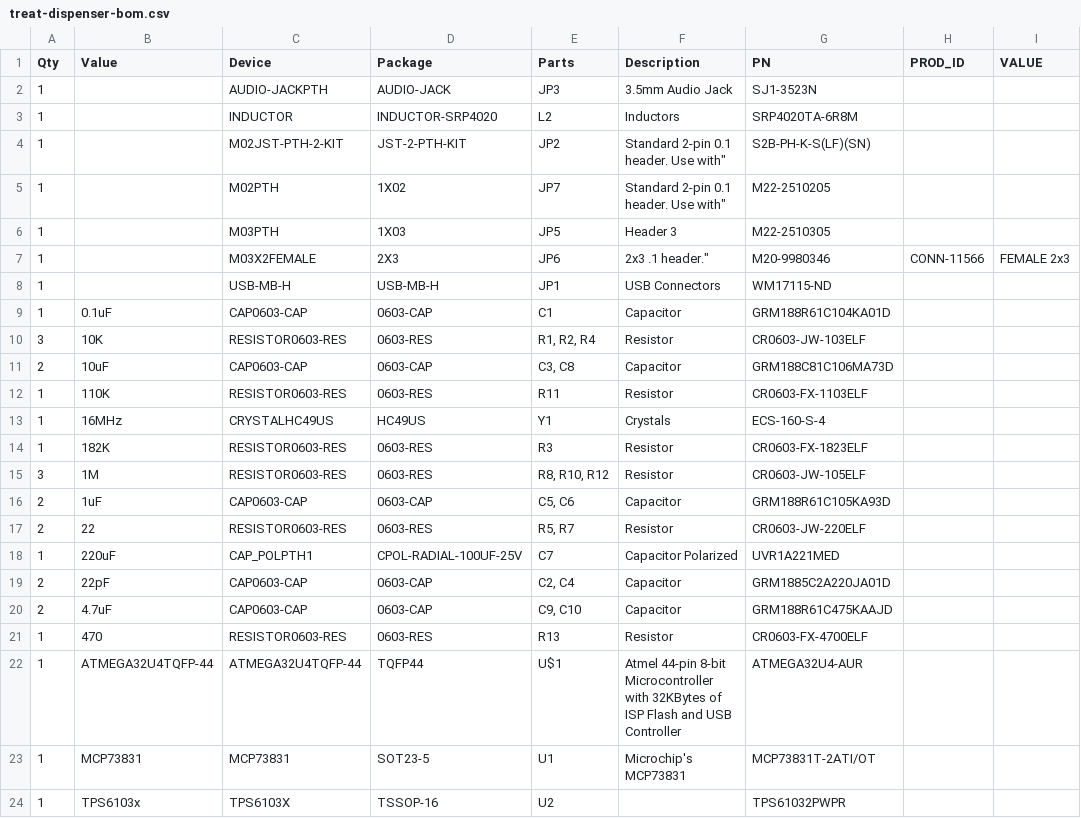
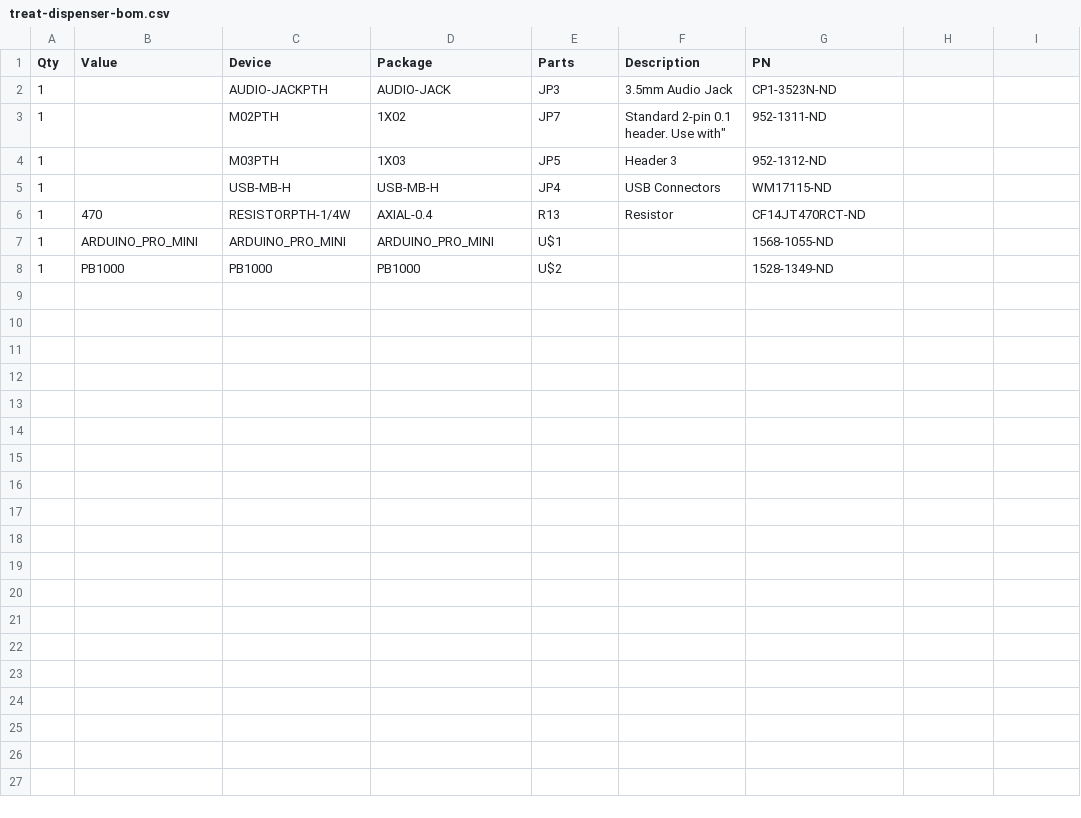
Before and after one commit to danwahl/treat-dispenser, a CSV file: mfg/treat-dispenser-bom.csv, drawn as a sheet.

```diff
--- a/mfg/treat-dispenser-bom.csv
+++ b/mfg/treat-dispenser-bom.csv
@@ -1,24 +1,8 @@
-"Qty";"Value";"Device";"Package";"Parts";"Description";"PN";"PROD_ID";"VALUE";
-"1";"";"AUDIO-JACKPTH";"AUDIO-JACK";"JP3";"3.5mm Audio Jack";"SJ1-3523N";"";"";
-"1";"";"INDUCTOR";"INDUCTOR-SRP4020";"L2";"Inductors";"SRP4020TA-6R8M";"";"";
-"1";"";"M02JST-PTH-2-KIT";"JST-2-PTH-KIT";"JP2";"Standard 2-pin 0.1" header. Use with";"S2B-PH-K-S(LF)(SN)";"";"";
-"1";"";"M02PTH";"1X02";"JP7";"Standard 2-pin 0.1" header. Use with";"M22-2510205";"";"";
-"1";"";"M03PTH";"1X03";"JP5";"Header 3";"M22-2510305";"";"";
-"1";"";"M03X2FEMALE";"2X3";"JP6";"2x3 .1" header.";"M20-9980346";"CONN-11566";"FEMALE 2x3";
-"1";"";"USB-MB-H";"USB-MB-H";"JP1";"USB Connectors";"WM17115-ND";"";"";
-"1";"0.1uF";"CAP0603-CAP";"0603-CAP";"C1";"Capacitor";"GRM188R61C104KA01D";"";"";
-"3";"10K";"RESISTOR0603-RES";"0603-RES";"R1, R2, R4";"Resistor";"CR0603-JW-103ELF";"";"";
-"2";"10uF";"CAP0603-CAP";"0603-CAP";"C3, C8";"Capacitor";"GRM188C81C106MA73D";"";"";
-"1";"110K";"RESISTOR0603-RES";"0603-RES";"R11";"Resistor";"CR0603-FX-1103ELF";"";"";
-"1";"16MHz";"CRYSTALHC49US";"HC49US";"Y1";"Crystals";"ECS-160-S-4";"";"";
-"1";"182K";"RESISTOR0603-RES";"0603-RES";"R3";"Resistor";"CR0603-FX-1823ELF";"";"";
-"3";"1M";"RESISTOR0603-RES";"0603-RES";"R8, R10, R12";"Resistor";"CR0603-JW-105ELF";"";"";
-"2";"1uF";"CAP0603-CAP";"0603-CAP";"C5, C6";"Capacitor";"GRM188R61C105KA93D";"";"";
-"2";"22";"RESISTOR0603-RES";"0603-RES";"R5, R7";"Resistor";"CR0603-JW-220ELF";"";"";
-"1";"220uF";"CAP_POLPTH1";"CPOL-RADIAL-100UF-25V";"C7";"Capacitor Polarized";"UVR1A221MED";"";"";
-"2";"22pF";"CAP0603-CAP";"0603-CAP";"C2, C4";"Capacitor";"GRM1885C2A220JA01D";"";"";
-"2";"4.7uF";"CAP0603-CAP";"0603-CAP";"C9, C10";"Capacitor";"GRM188R61C475KAAJD";"";"";
-"1";"470";"RESISTOR0603-RES";"0603-RES";"R13";"Resistor";"CR0603-FX-4700ELF";"";"";
-"1";"ATMEGA32U4TQFP-44";"ATMEGA32U4TQFP-44";"TQFP44";"U$1";"Atmel 44-pin 8-bit Microcontroller with 32KBytes of ISP Flash and USB Controller";"ATMEGA32U4-AUR";"";"";
-"1";"MCP73831";"MCP73831";"SOT23-5";"U1";"Microchip's MCP73831";"MCP73831T-2ATI/OT";"";"";
-"1";"TPS6103x";"TPS6103X";"TSSOP-16";"U2";"";"TPS61032PWPR";"";"";
+"Qty";"Value";"Device";"Package";"Parts";"Description";"PN";
+"1";"";"AUDIO-JACKPTH";"AUDIO-JACK";"JP3";"3.5mm Audio Jack";"CP1-3523N-ND";
+"1";"";"M02PTH";"1X02";"JP7";"Standard 2-pin 0.1" header. Use with";"952-1311-ND";
+"1";"";"M03PTH";"1X03";"JP5";"Header 3";"952-1312-ND";
+"1";"";"USB-MB-H";"USB-MB-H";"JP4";"USB Connectors";"WM17115-ND";
+"1";"470";"RESISTORPTH-1/4W";"AXIAL-0.4";"R13";"Resistor";"CF14JT470RCT-ND";
+"1";"ARDUINO_PRO_MINI";"ARDUINO_PRO_MINI";"ARDUINO_PRO_MINI";"U$1";"";"1568-1055-ND";
+"1";"PB1000";"PB1000";"PB1000";"U$2";"";"1528-1349-ND";
```
Also changed, not shown: 10 other files.
